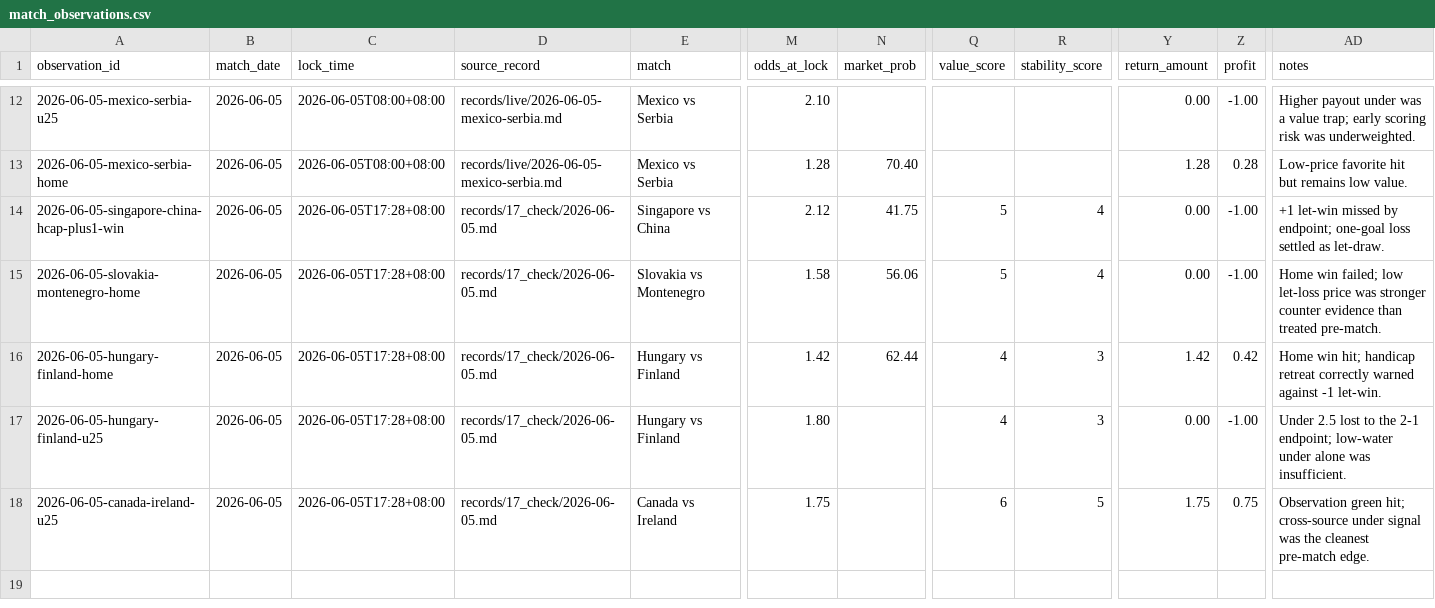
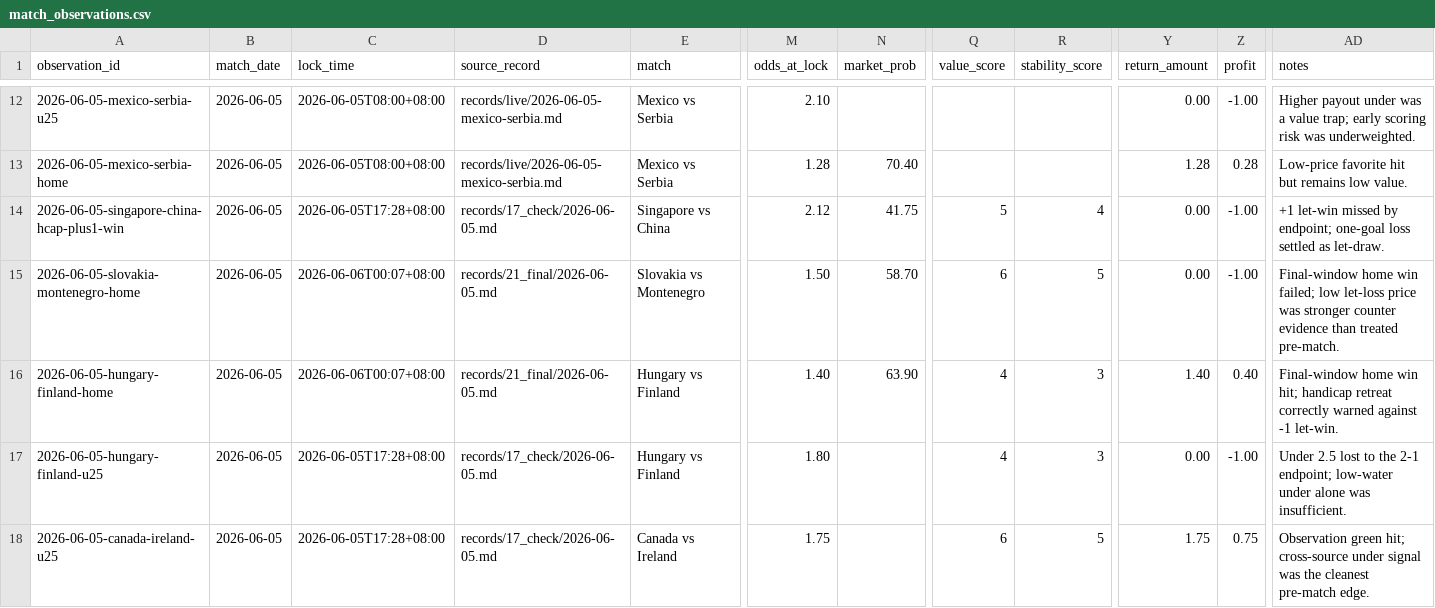
Before and after one commit to Heran-ming/jincai-model, a CSV file: records/dataset/match_observations.csv, drawn as a sheet; only a part is shown, gaps mark what is left out; the diff names each change by its address in the sheet, - before the commit and + after, or states it on an @@ line.

```diff
--- a/records/dataset/match_observations.csv
+++ b/records/dataset/match_observations.csv
-C15:C16 (lock_time): 2026-06-05T17:28+08:00
+C15:C16 (lock_time): 2026-06-06T00:07+08:00
-D15:D16 (source_record): records/17_check/2026-06-05.md
+D15:D16 (source_record): records/21_final/2026-06-05.md
-M15 (odds_at_lock): 1.58
+M15 (odds_at_lock): 1.50
-N15 (market_prob): 56.06
+N15 (market_prob): 58.70
-Q15 (value_score): 5
+Q15 (value_score): 6
-R15 (stability_score): 4
+R15 (stability_score): 5
-AD15 (notes): Home win failed;…
+AD15 (notes): Final-window home win failed;…
-M16 (odds_at_lock): 1.42
+M16 (odds_at_lock): 1.40
-N16 (market_prob): 62.44
+N16 (market_prob): 63.90
-Y16 (return_amount): 1.42
+Y16 (return_amount): 1.40
-Z16 (profit): 0.42
+Z16 (profit): 0.40
-AD16 (notes): Home win hit;…
+AD16 (notes): Final-window home win hit;…
```
Also changed, not shown: 2 other files.
